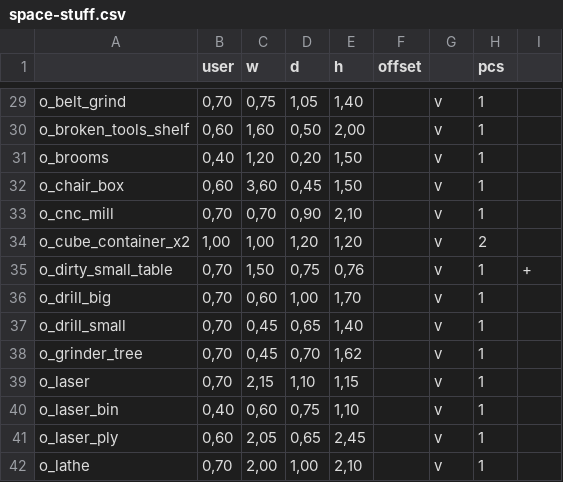
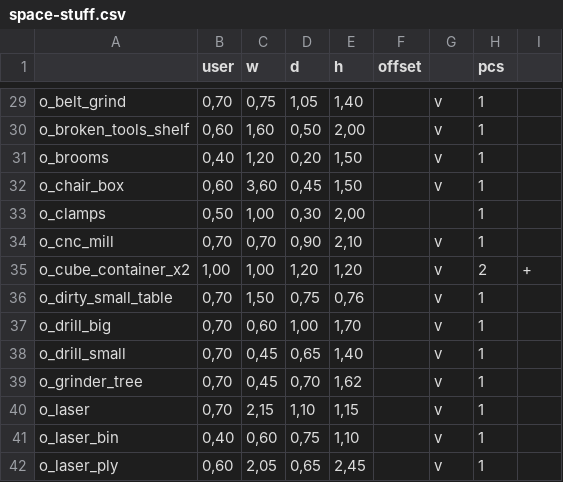
Before and after one commit to makerspacelt/base, a CSV file: project/lib/footprint/space-stuff.csv, drawn as a sheet; only a part is shown, gaps mark what is left out; the shorter side is filled out with more unchanged rows; the diff covers the shown part only.

```diff
--- a/project/lib/footprint/space-stuff.csv
+++ b/project/lib/footprint/space-stuff.csv
@@ -32,5 +32,6 @@
 "o_chair_box";0,60;3,60;0,45;1,50;;"v";1;
+"o_clamps";0,50;1,00;0,30;2,00;;;1;
 "o_cnc_mill";0,70;0,70;0,90;2,10;;"v";1;
-"o_cube_container_x2";1,00;1,00;1,20;1,20;;"v";2;
-"o_dirty_small_table";0,70;1,50;0,75;0,76;;"v";1;"+"
+"o_cube_container_x2";1,00;1,00;1,20;1,20;;"v";2;"+"
+"o_dirty_small_table";0,70;1,50;0,75;0,76;;"v";1;
 "o_drill_big";0,70;0,60;1,00;1,70;;"v";1;
```
Also changed, not shown: 9 edited cells elsewhere in this file, 4 other files.
